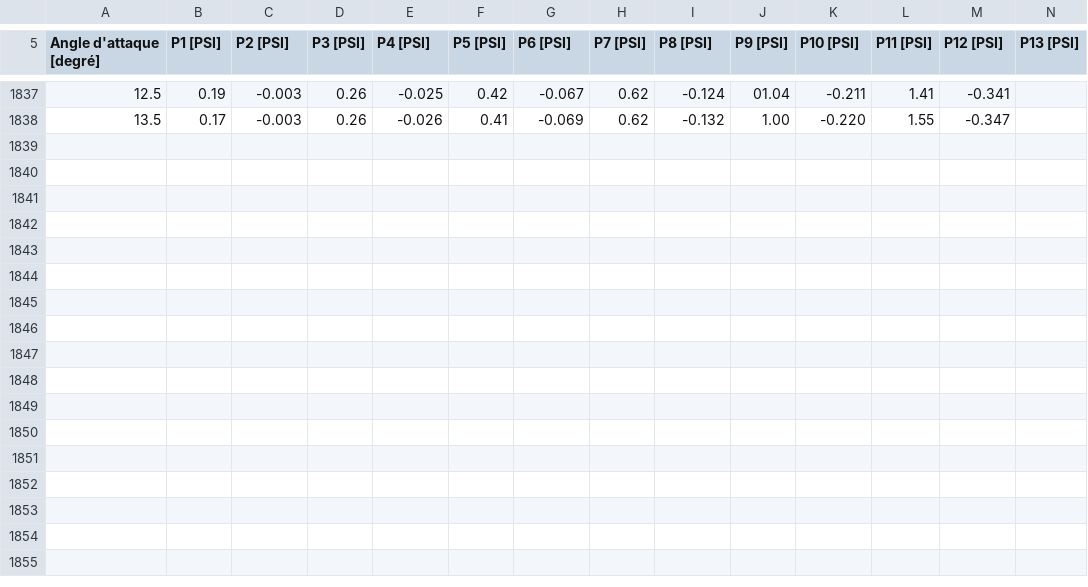
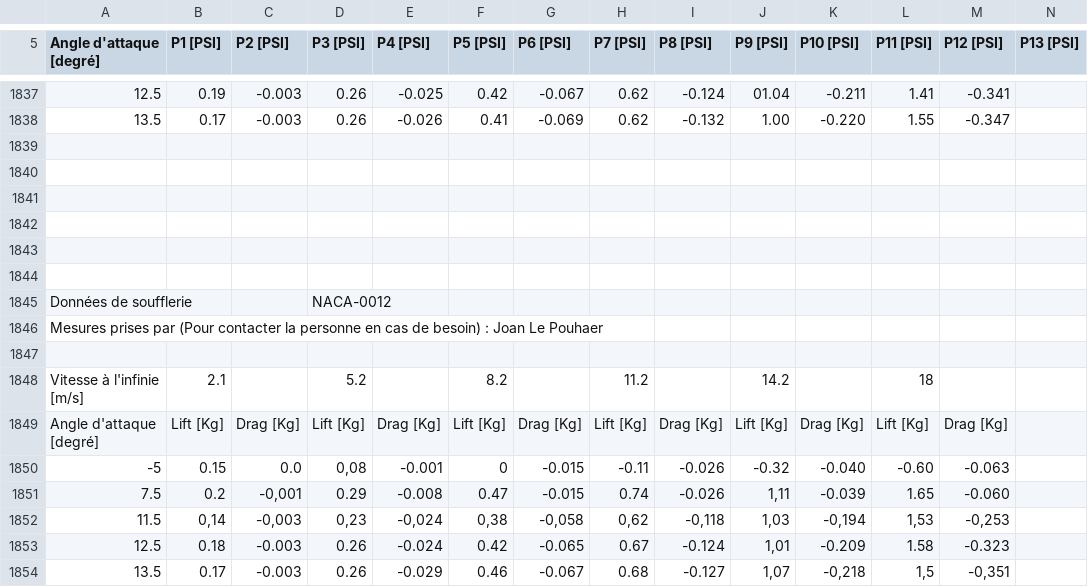
Before and after one commit to jebellavance/Projet_AER8270-1, a CSV file: data.csv, drawn as a sheet; only a part is shown, gaps mark what is left out; rows hold the shown columns only; ↵ is a line break in a cell; the diff names each change by its address in the sheet, - before the commit and + after, or states it on an @@ line.

```diff
--- a/data.csv
+++ b/data.csv
+row 1839: (empty)
+row 1840: (empty)
+row 1841: (empty)
+row 1842: (empty)
+row 1843: (empty)
+row 1844: (empty)
+row 1845: Données de soufflerie |  |  | NACA-0012
+row 1846: Mesures prises par (Pour contacter la personne en cas de besoin) : Joan Le Pouhaer
+row 1847: (empty)
+row 1848: Vitesse à l'infinie ↵ [m/s] | 2.1 |  | 5.2 |  | 8.2 |  | 11.2 |  | 14.2 |  | 18
+row 1849: Angle d'attaque ↵ [degré] | Lift [Kg] | Drag [Kg] | Lift [Kg] | Drag [Kg] | Lift [Kg] | Drag [Kg] | Lift [Kg] | Drag [Kg] | Lift [Kg] | Drag [Kg] | Lift [Kg] | Drag [Kg]
+row 1850: -5 | 0.15 | 0.0 | 0,08 | -0.001 | 0 | -0.015 | -0.11 | -0.026 | -0.32 | -0.040 | -0.60 | -0.063
+row 1851: 7.5 | 0.2 | -0,001 | 0.29 | -0.008 | 0.47 | -0.015 | 0.74 | -0.026 | 1,11 | -0.039 | 1.65 | -0.060
+row 1852: 11.5 | 0,14 | -0,003 | 0,23 | -0,024 | 0,38 | -0,058 | 0,62 | -0,118 | 1,03 | -0,194 | 1,53 | -0,253
+row 1853: 12.5 | 0.18 | -0.003 | 0.26 | -0.024 | 0.42 | -0.065 | 0.67 | -0.124 | 1,01 | -0.209 | 1.58 | -0.323
+row 1854: 13.5 | 0.17 | -0.003 | 0.26 | -0.029 | 0.46 | -0.067 | 0.68 | -0.127 | 1,07 | -0,218 | 1,5 | -0,351
```
Also changed, not shown: 26 other files.
